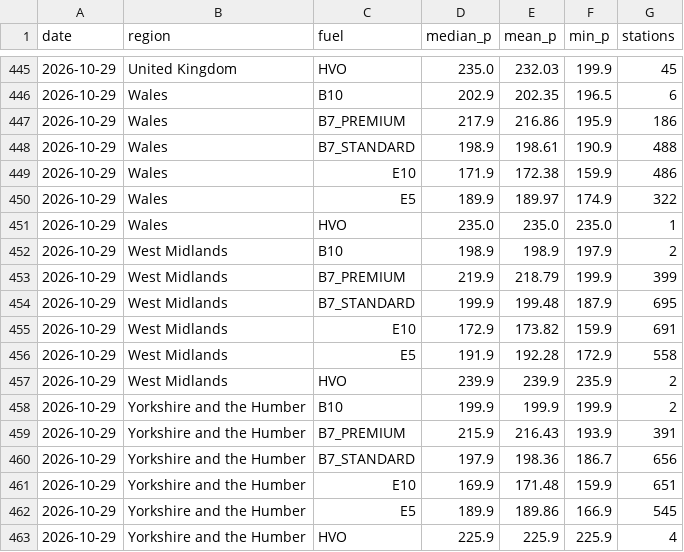
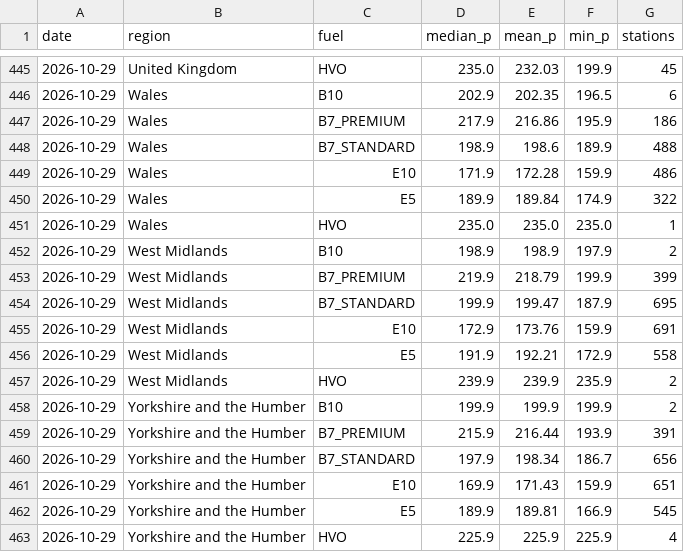
Before and after one commit to hutchybakes-glitch/uk-fuel-data, a CSV file: data/daily_region.csv, drawn as a sheet; only a part is shown, gaps mark what is left out; the diff covers the shown part only.

```diff
--- a/data/daily_region.csv
+++ b/data/daily_region.csv
@@ -447,5 +447,5 @@ date,region,fuel,median_p,mean_p,min_p,stations
 2026-10-29,Wales,B7_PREMIUM,217.9,216.86,195.9,186
-2026-10-29,Wales,B7_STANDARD,198.9,198.61,190.9,488
-2026-10-29,Wales,E10,171.9,172.38,159.9,486
-2026-10-29,Wales,E5,189.9,189.97,174.9,322
+2026-10-29,Wales,B7_STANDARD,198.9,198.6,189.9,488
+2026-10-29,Wales,E10,171.9,172.28,159.9,486
+2026-10-29,Wales,E5,189.9,189.84,174.9,322
 2026-10-29,Wales,HVO,235.0,235.0,235.0,1
@@ -453,11 +453,11 @@ date,region,fuel,median_p,mean_p,min_p,stations
 2026-10-29,West Midlands,B7_PREMIUM,219.9,218.79,199.9,399
-2026-10-29,West Midlands,B7_STANDARD,199.9,199.48,187.9,695
-2026-10-29,West Midlands,E10,172.9,173.82,159.9,691
-2026-10-29,West Midlands,E5,191.9,192.28,172.9,558
+2026-10-29,West Midlands,B7_STANDARD,199.9,199.47,187.9,695
+2026-10-29,West Midlands,E10,172.9,173.76,159.9,691
+2026-10-29,West Midlands,E5,191.9,192.21,172.9,558
 2026-10-29,West Midlands,HVO,239.9,239.9,235.9,2
 2026-10-29,Yorkshire and the Humber,B10,199.9,199.9,199.9,2
-2026-10-29,Yorkshire and the Humber,B7_PREMIUM,215.9,216.43,193.9,391
-2026-10-29,Yorkshire and the Humber,B7_STANDARD,197.9,198.36,186.7,656
-2026-10-29,Yorkshire and the Humber,E10,169.9,171.48,159.9,651
-2026-10-29,Yorkshire and the Humber,E5,189.9,189.86,166.9,545
+2026-10-29,Yorkshire and the Humber,B7_PREMIUM,215.9,216.44,193.9,391
+2026-10-29,Yorkshire and the Humber,B7_STANDARD,197.9,198.34,186.7,656
+2026-10-29,Yorkshire and the Humber,E10,169.9,171.43,159.9,651
+2026-10-29,Yorkshire and the Humber,E5,189.9,189.81,166.9,545
 2026-10-29,Yorkshire and the Humber,HVO,225.9,225.9,225.9,4
```
Also changed, not shown: 40 edited cells elsewhere in this file, data/snapshots.csv, 2 other files.
